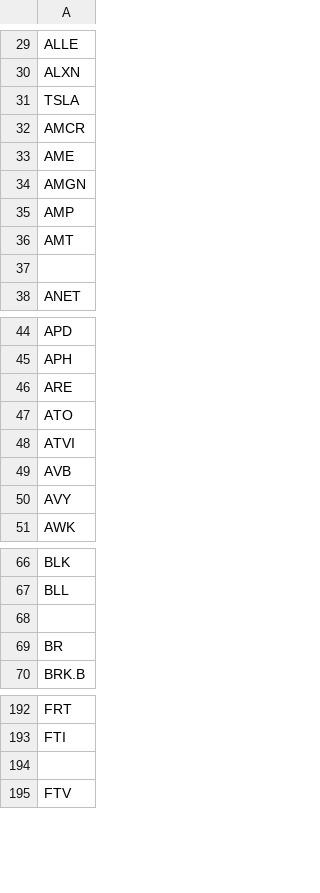
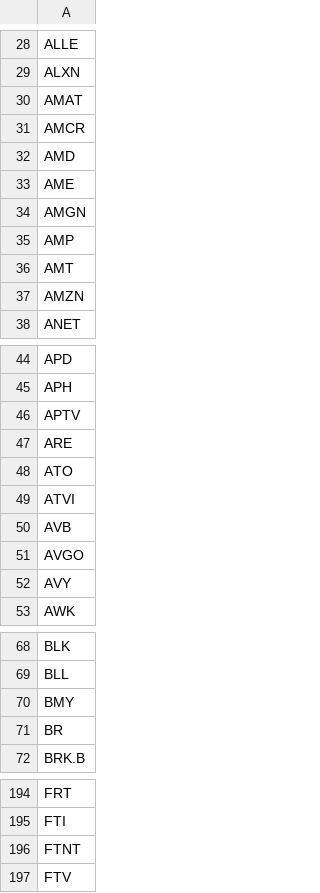
Before and after one commit to superfrank27/csv, a CSV file: sp500.csv, drawn as a sheet; only a part is shown, gaps mark what is left out; the diff covers the shown part only.

Commit message:
Update sp500.csv

```diff
--- a/sp500.csv
+++ b/sp500.csv
@@ -30,4 +29,5 @@ ALLE
 ALXN
-TSLA
+AMAT
 AMCR
+AMD
 AME
@@ -36,3 +36,3 @@ AMP
 AMT
-
+AMZN
 ANET
@@ -45,2 +45,3 @@ APD
 APH
+APTV
 ARE
@@ -49,2 +50,3 @@ ATVI
 AVB
+AVGO
 AVY
@@ -67,3 +69,3 @@ BLK
 BLL
-
+BMY
 BR
@@ -193,3 +195,3 @@ FRT
 FTI
-
+FTNT
 FTV
```
Also changed, not shown: 1 added row, 1 removed row and 9 edited cells elsewhere in this file.
